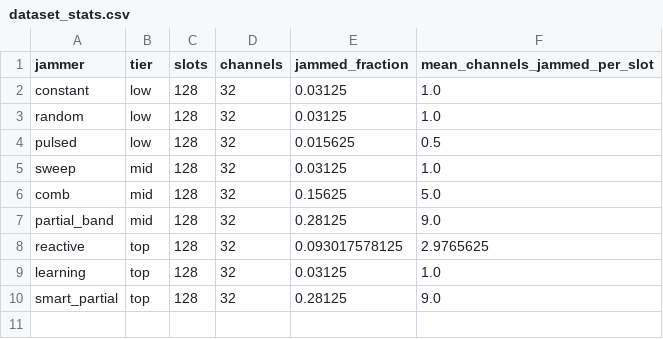
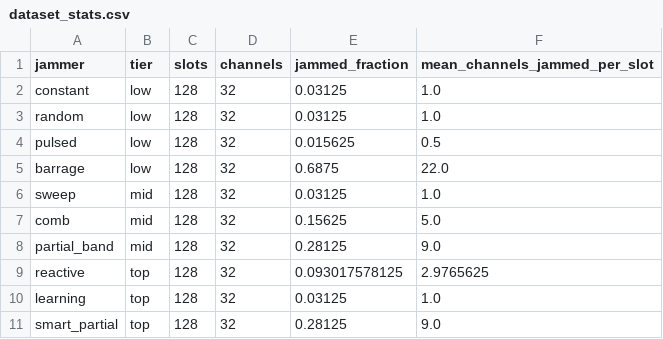
Before and after one commit to Ahmad-prog/secure-tdoa-benchmark, a CSV file: sim/results/data/dataset_stats.csv, drawn as a sheet; the diff names each change by its address in the sheet, - before the commit and + after, or states it on an @@ line.

```diff
--- a/sim/results/data/dataset_stats.csv
+++ b/sim/results/data/dataset_stats.csv
+row 5: barrage | low | 128 | 32 | 0.6875 | 22.0
```
Also changed, not shown: sim/results/data/antijam_results.csv, sim/results/data/cost_results.csv, 53 other files.
